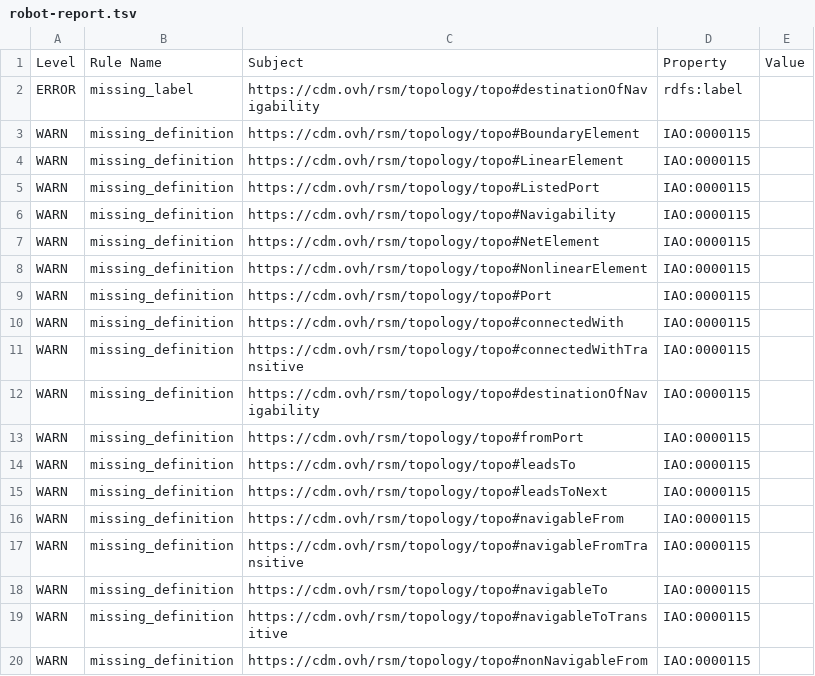
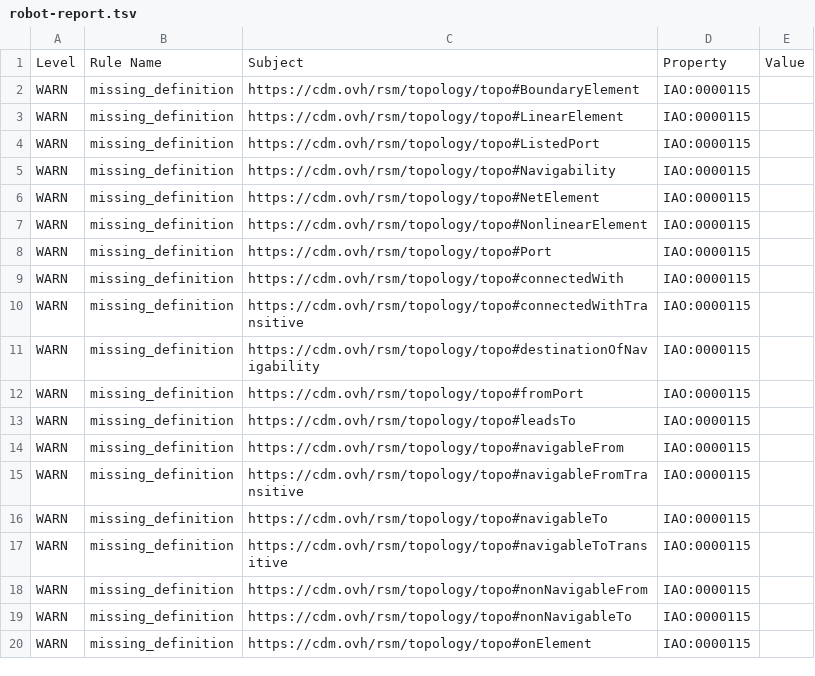
Before and after one commit to UICrail/RSM-Topology, a TSV file: reports/robot-report.tsv, drawn as a sheet; only a part is shown; the shorter side is filled out with more unchanged rows.

```diff
--- a/reports/robot-report.tsv
+++ b/reports/robot-report.tsv
@@ -1,3 +1,2 @@
 Level	Rule Name	Subject	Property	Value
-ERROR	missing_label	https://cdm.ovh/rsm/topology/topo#destinationOfNavigability	rdfs:label	
 WARN	missing_definition	https://cdm.ovh/rsm/topology/topo#BoundaryElement	IAO:0000115	
@@ -14,3 +13,2 @@ WARN	missing_definition	https://cdm.ovh/rsm/topology/topo#fromPort	IAO:0000115
 WARN	missing_definition	https://cdm.ovh/rsm/topology/topo#leadsTo	IAO:0000115	
-WARN	missing_definition	https://cdm.ovh/rsm/topology/topo#leadsToNext	IAO:0000115	
 WARN	missing_definition	https://cdm.ovh/rsm/topology/topo#navigableFrom	IAO:0000115	
```
Also changed, not shown: 2 other files.
